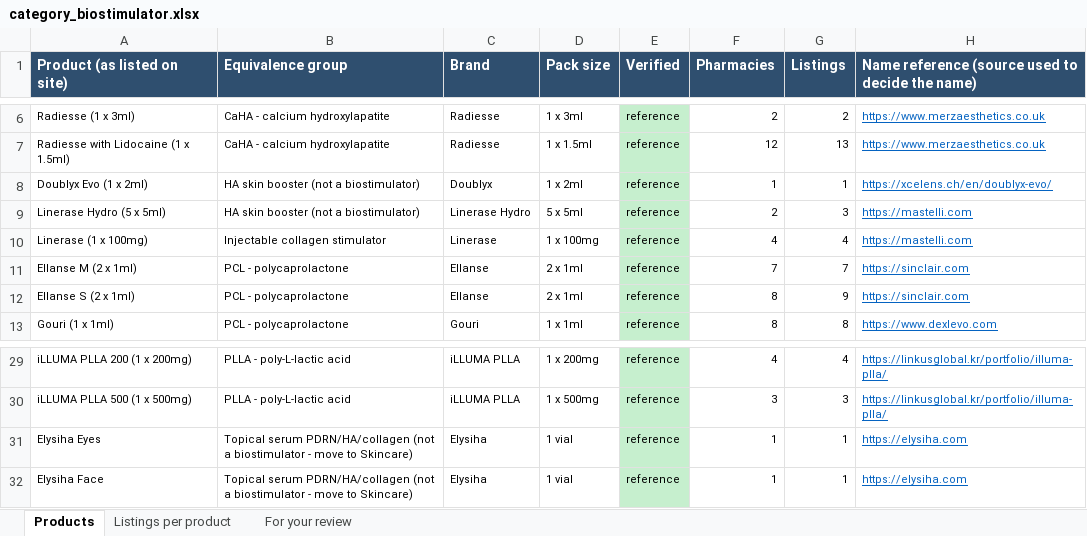
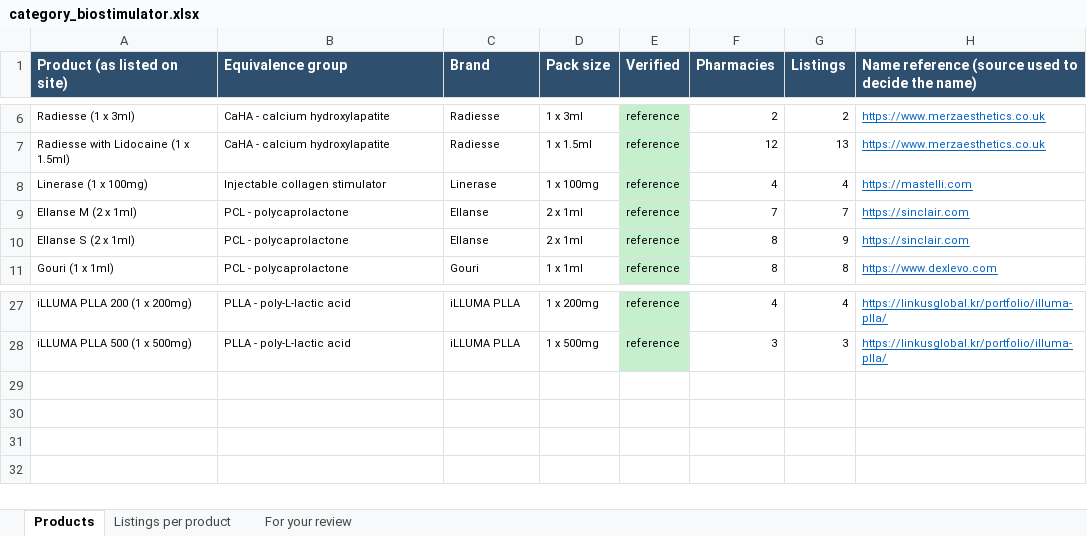
Before and after one commit to asghariresearcher1918-cyber/product-matching, an Excel workbook: output/category_biostimulator.xlsx, sheet Products, drawn as a sheet; only a part is shown, gaps mark what is left out; values as stored, in another font and other column widths than the file's, no borders; the diff names each change by its address in the sheet, - before the commit and + after, or states it on an @@ line.

```diff
--- a/output/category_biostimulator.xlsx (sheet Products)
+++ b/output/category_biostimulator.xlsx (sheet Products)
-row 8: Doublyx Evo (1 x 2ml) | HA skin booster (not a biostimulator) | Doublyx | 1 x 2ml | reference | 1 | 1 | https://xcelens.ch/en/doublyx-evo/
-row 9: Linerase Hydro (5 x 5ml) | HA skin booster (not a biostimulator) | Linerase Hydro | 5 x 5ml | reference | 2 | 3 | https://mastelli.com
-row 31: Elysiha Eyes | Topical serum PDRN/HA/collagen (not a biostimulator - move to Skincare) | Elysiha | 1 vial | reference | 1 | 1 | https://elysiha.com
-row 32: Elysiha Face | Topical serum PDRN/HA/collagen (not a biostimulator - move to Skincare) | Elysiha | 1 vial | reference | 1 | 1 | https://elysiha.com
```
Also changed, not shown: sheet Listings per product, sheet For your review, output/biostim_FLAGGED_for_rules.xlsx, output/category_02_biostimulator.xlsx, 20 other files.
